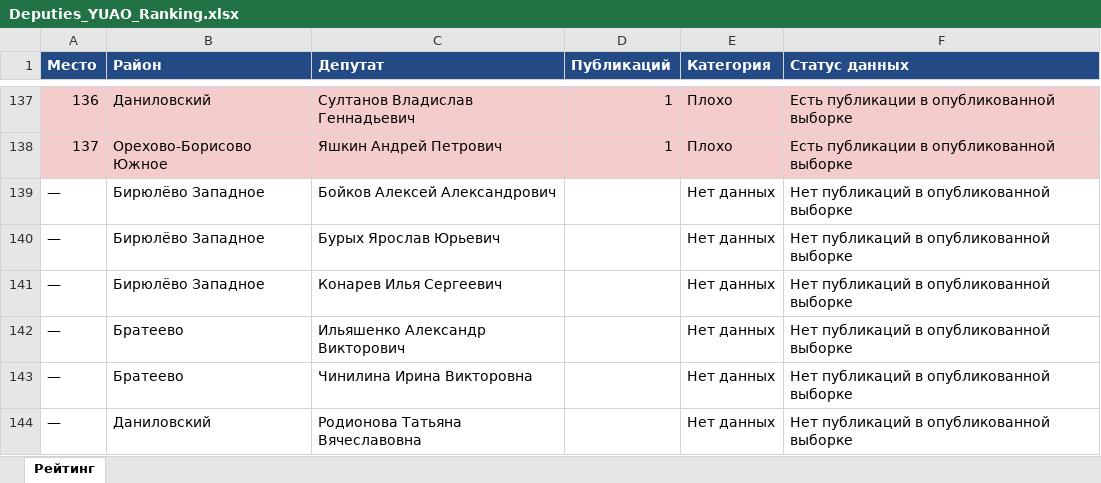
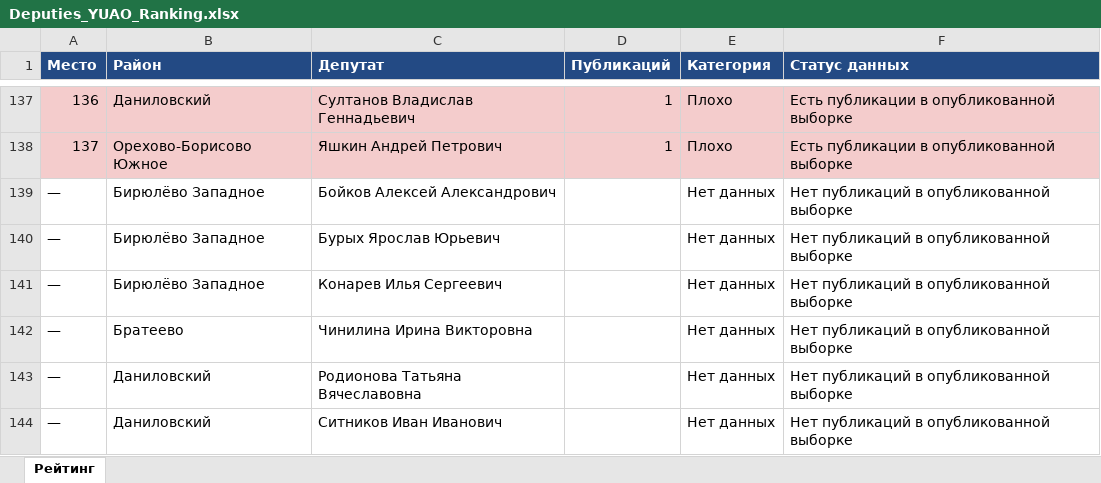
Before and after one commit to legion68910102-dotcom/deputy-monitor, an Excel workbook: Deputies_YUAO_Ranking.xlsx, sheet Рейтинг, drawn as a sheet; only a part is shown, gaps mark what is left out; the shorter side is filled out with more unchanged rows; values as stored, in another font and other column widths than the file's, no borders; the diff names each change by its address in the sheet, - before the commit and + after, or states it on an @@ line.

```diff
--- a/Deputies_YUAO_Ranking.xlsx (sheet Рейтинг)
+++ b/Deputies_YUAO_Ranking.xlsx (sheet Рейтинг)
-row 142: — | Братеево | Ильяшенко Александр Викторович |  | Нет данных | Нет публикаций в опубликованной выборке
```
Also changed, not shown: 1 other file.
